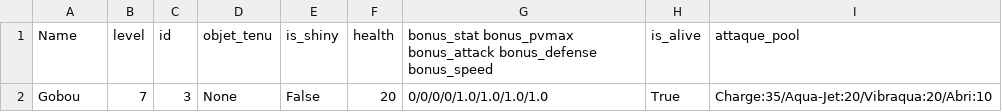
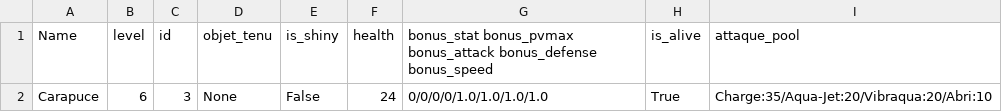
Before and after one commit to Yanko77/PokemonMG, a CSV file: save/team.csv, drawn as a sheet.

```diff
--- a/save/team.csv
+++ b/save/team.csv
@@ -1,2 +1,2 @@
 Name,level,id,objet_tenu,is_shiny,health,bonus_stat bonus_pvmax bonus_attack bonus_defense bonus_speed,is_alive,attaque_pool
-Gobou,7,3,None,False,20,0/0/0/0/1.0/1.0/1.0/1.0,True,Charge:35/Aqua-Jet:20/Vibraqua:20/Abri:10
+Carapuce,6,3,None,False,24,0/0/0/0/1.0/1.0/1.0/1.0,True,Charge:35/Aqua-Jet:20/Vibraqua:20/Abri:10
```
Also changed, not shown: 8 other files.
